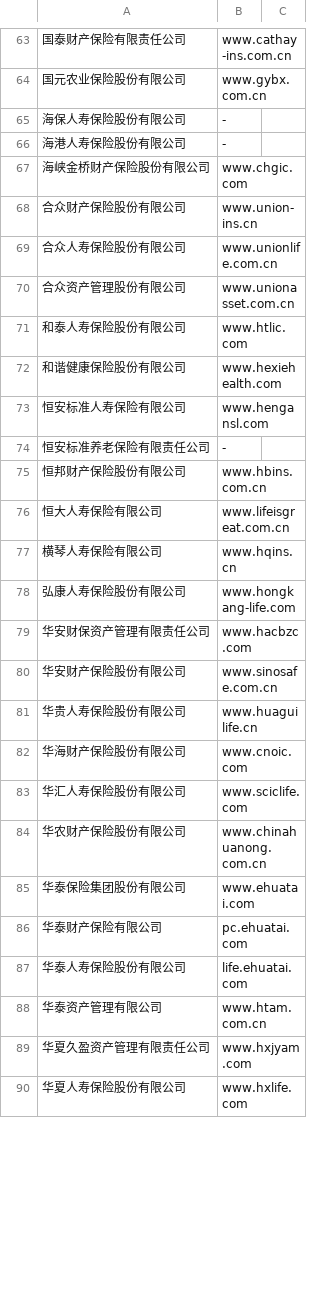
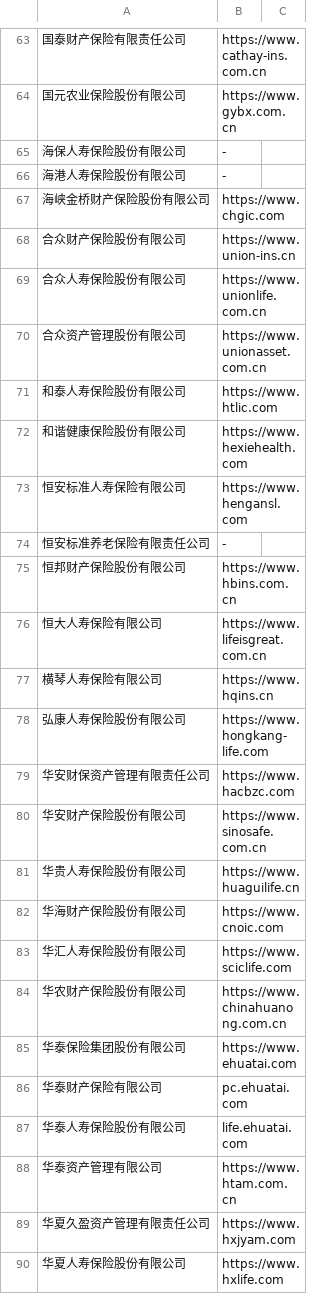
Before and after one commit to stbui/link, a CSV file: csv/baoxian.csv, drawn as a sheet; only a part is shown, gaps mark what is left out; the diff covers the shown part only.

```diff
--- a/csv/baoxian.csv
+++ b/csv/baoxian.csv
@@ -63,28 +63,28 @@
-国泰财产保险有限责任公司,www.cathay-ins.com.cn
-国元农业保险股份有限公司,www.gybx.com.cn
+国泰财产保险有限责任公司,https://www.cathay-ins.com.cn
+国元农业保险股份有限公司,https://www.gybx.com.cn
 海保人寿保险股份有限公司,-
 海港人寿保险股份有限公司,-
-海峡金桥财产保险股份有限公司,www.chgic.com
-合众财产保险股份有限公司,www.union-ins.cn
-合众人寿保险股份有限公司,www.unionlife.com.cn
-合众资产管理股份有限公司,www.unionasset.com.cn
-和泰人寿保险股份有限公司,www.htlic.com
-和谐健康保险股份有限公司,www.hexiehealth.com
-恒安标准人寿保险有限公司,www.hengansl.com
+海峡金桥财产保险股份有限公司,https://www.chgic.com
+合众财产保险股份有限公司,https://www.union-ins.cn
+合众人寿保险股份有限公司,https://www.unionlife.com.cn
+合众资产管理股份有限公司,https://www.unionasset.com.cn
+和泰人寿保险股份有限公司,https://www.htlic.com
+和谐健康保险股份有限公司,https://www.hexiehealth.com
+恒安标准人寿保险有限公司,https://www.hengansl.com
 恒安标准养老保险有限责任公司,-
-恒邦财产保险股份有限公司,www.hbins.com.cn
-恒大人寿保险有限公司,www.lifeisgreat.com.cn
-横琴人寿保险有限公司,www.hqins.cn
-弘康人寿保险股份有限公司,www.hongkang-life.com
-华安财保资产管理有限责任公司,www.hacbzc.com
-华安财产保险股份有限公司,www.sinosafe.com.cn
-华贵人寿保险股份有限公司,www.huaguilife.cn
-华海财产保险股份有限公司,www.cnoic.com
-华汇人寿保险股份有限公司,www.sciclife.com
-华农财产保险股份有限公司,www.chinahuanong.com.cn
-华泰保险集团股份有限公司,www.ehuatai.com
+恒邦财产保险股份有限公司,https://www.hbins.com.cn
+恒大人寿保险有限公司,https://www.lifeisgreat.com.cn
+横琴人寿保险有限公司,https://www.hqins.cn
+弘康人寿保险股份有限公司,https://www.hongkang-life.com
+华安财保资产管理有限责任公司,https://www.hacbzc.com
+华安财产保险股份有限公司,https://www.sinosafe.com.cn
+华贵人寿保险股份有限公司,https://www.huaguilife.cn
+华海财产保险股份有限公司,https://www.cnoic.com
+华汇人寿保险股份有限公司,https://www.sciclife.com
+华农财产保险股份有限公司,https://www.chinahuanong.com.cn
+华泰保险集团股份有限公司,https://www.ehuatai.com
 华泰财产保险有限公司,pc.ehuatai.com
 华泰人寿保险股份有限公司,life.ehuatai.com
-华泰资产管理有限公司,www.htam.com.cn
-华夏久盈资产管理有限责任公司,www.hxjyam.com
-华夏人寿保险股份有限公司,www.hxlife.com
+华泰资产管理有限公司,https://www.htam.com.cn
+华夏久盈资产管理有限责任公司,https://www.hxjyam.com
+华夏人寿保险股份有限公司,https://www.hxlife.com
```
Also changed, not shown: 61 edited cells elsewhere in this file.
